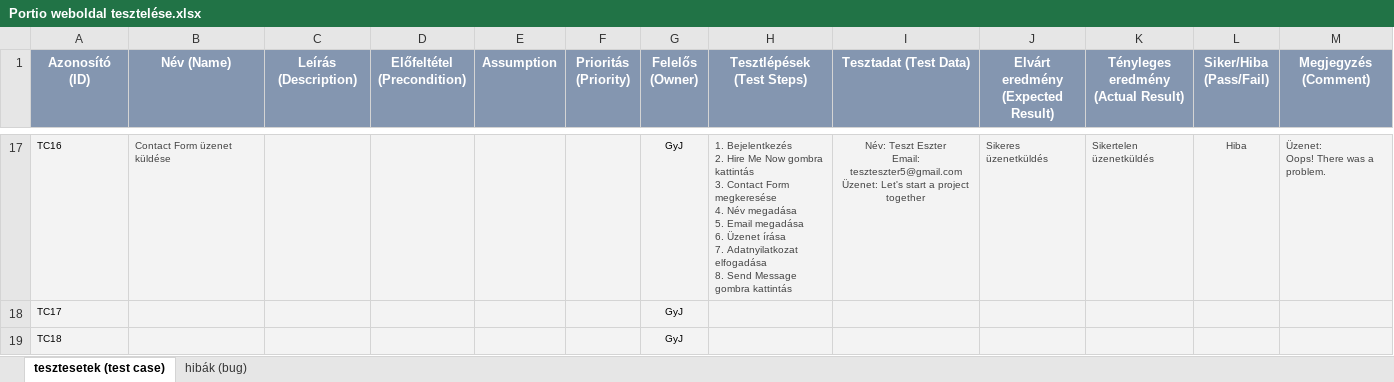
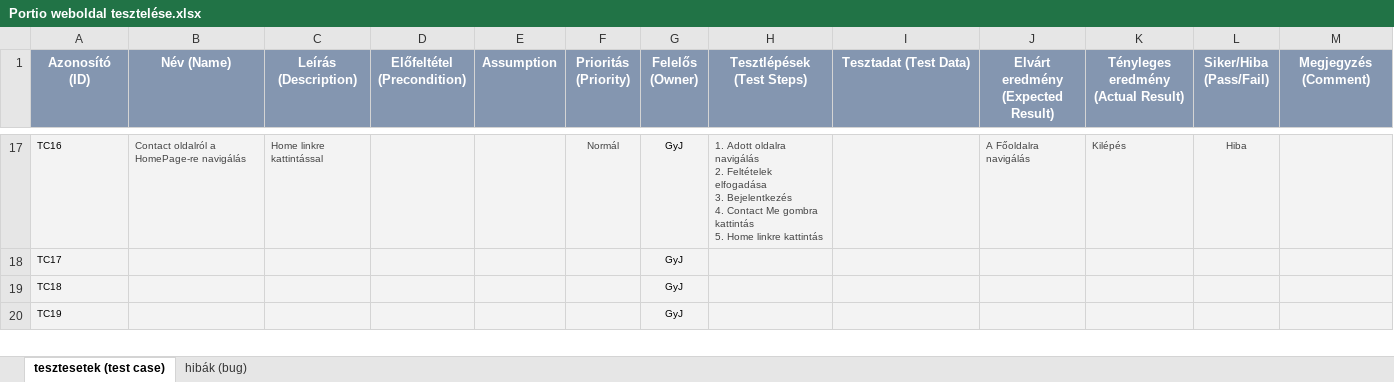
Before and after one commit to gyomberjudit/TestingPortioWebpage, an Excel workbook: Portio weboldal tesztelése.xlsx, sheet tesztesetek (test case), drawn as a sheet; only a part is shown, gaps mark what is left out; the shorter side is filled out with more unchanged rows; values as stored, in another font and other column widths than the file's, no borders; conditional formats not drawn; ↵ is a line break in a cell; the diff covers the shown part only; the diff names each change by its address in the sheet, - before the commit and + after, or states it on an @@ line.

Commit message:
add ContactPage

```diff
--- a/Portio weboldal tesztelése.xlsx (sheet tesztesetek (test case))
+++ b/Portio weboldal tesztelése.xlsx (sheet tesztesetek (test case))
-B17 (Név (Name)): Contact Form üzenet küldése
+B17 (Név (Name)): Contact oldalról a HomePage-re navigálás
-C17 (Leírás (Description)): (empty)
+C17 (Leírás (Description)): Home linkre kattintással
-F17 (Prioritás (Priority)): (empty)
+F17 (Prioritás (Priority)): Normál
-H17 (Tesztlépések (Test Steps)): 1. Bejelentkezés ↵ 2. Hire Me Now gombra kattintás ↵ 3. Contact Form megkeresése ↵ 4. Név megadása ↵ 5. Email megadása ↵ 6. Üzenet írása ↵ 7. Adatnyilatkozat elfogadása ↵ 8. Send Message gombra kattintás
+H17 (Tesztlépések (Test Steps)): 1. Adott oldalra navigálás ↵ 2. Feltételek elfogadása ↵ 3. Bejelentkezés ↵ 4. Contact Me gombra kattintás ↵ 5. Home linkre kattintás
-I17 (Tesztadat (Test Data)): Név: Teszt Eszter ↵ Email: teszteszter5@gmail.com ↵ Üzenet: Let's start a project together
+I17 (Tesztadat (Test Data)): (empty)
-J17: Sikeres üzenetküldés
+J17: A Főoldalra navigálás
-K17: Sikertelen üzenetküldés
+K17: Kilépés
-M17 (Megjegyzés (Comment)): Üzenet: ↵ Oops! There was a problem.
+M17 (Megjegyzés (Comment)): (empty)
```
Also changed, not shown: 1 removed row, 57 edited cells and cell formats elsewhere in this sheet, 9 other files.
